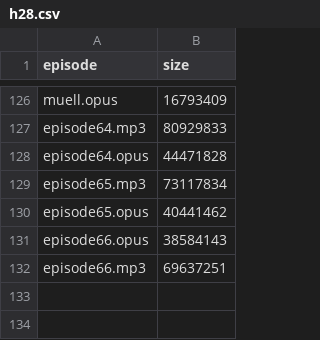
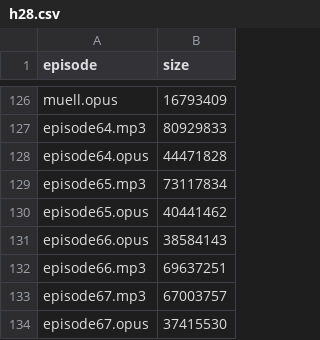
Before and after one commit to stadeltobi/h28audio, a CSV file: h28.csv, drawn as a sheet; only a part is shown, gaps mark what is left out.

Commit message:
e67 sizes

```diff
--- a/h28.csv
+++ b/h28.csv
@@ -132 +132,3 @@ episode66.opus,38584143
 episode66.mp3,69637251
+episode67.mp3,67003757
+episode67.opus,37415530
```
